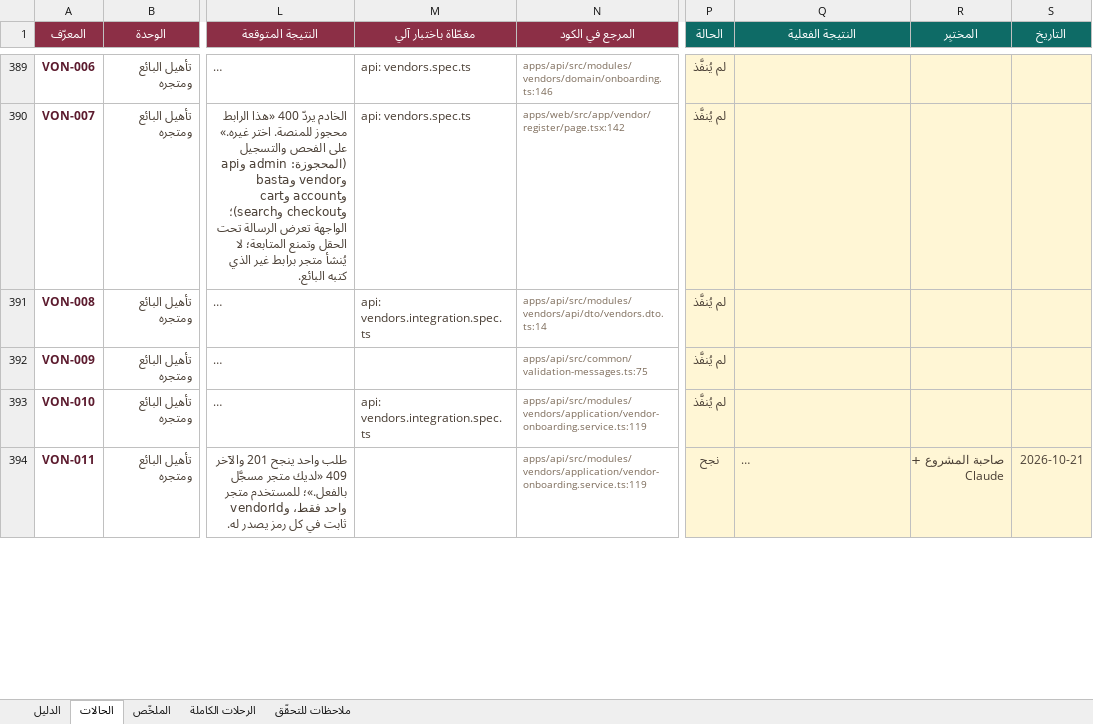
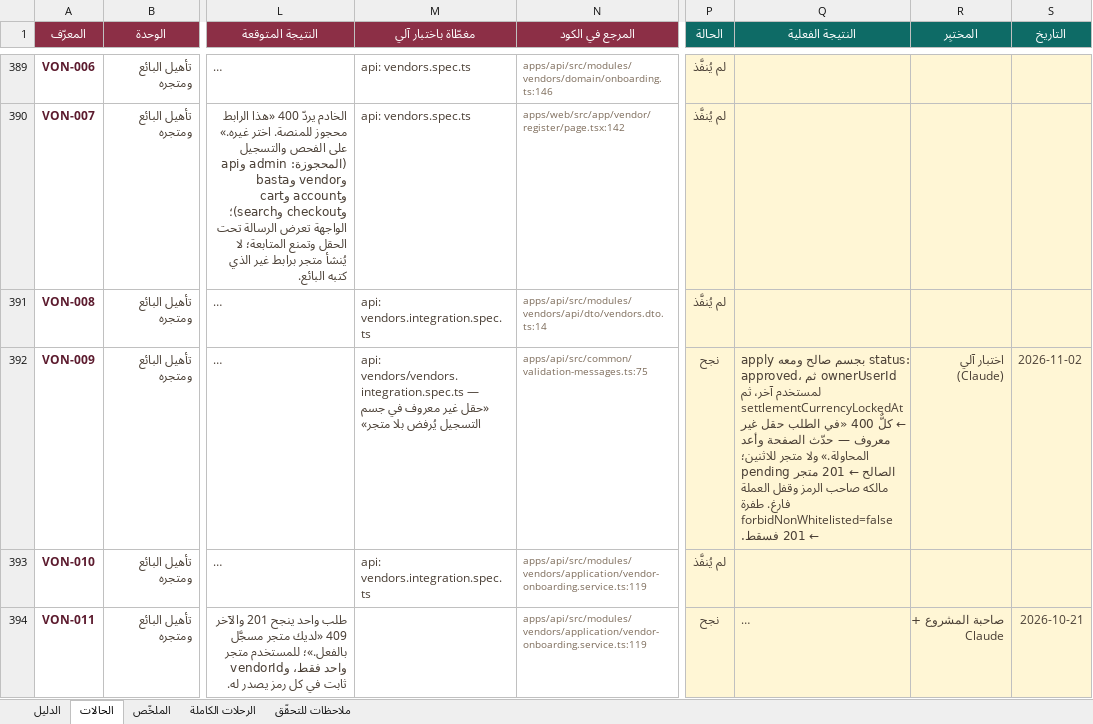
Before and after one commit to Marwa-Samsom/basta, an Excel workbook: docs/06-qa/TEST-CASES.xlsx, sheet الحالات, drawn as a sheet; only a part is shown, gaps mark what is left out; long unchanged cells end in …; values as stored, in another font and other column widths than the file's, no borders; conditional formats not drawn; the diff covers the shown part only; the diff names each change by its address in the sheet, - before the commit and + after, or states it on an @@ line.

```diff
--- a/docs/06-qa/TEST-CASES.xlsx (sheet الحالات)
+++ b/docs/06-qa/TEST-CASES.xlsx (sheet الحالات)
-M392 (مغطّاة باختبار آلي): (empty)
+M392 (مغطّاة باختبار آلي): api: vendors/vendors.integration.spec.ts — «حقل غير معروف في جسم التسجيل يُرفض بلا متجر»
-P392 (الحالة): لم يُنفَّذ
+P392 (الحالة): نجح
-Q392 (النتيجة الفعلية): (empty)
+Q392 (النتيجة الفعلية): apply بجسم صالح ومعه status: approved، ثم ownerUserId لمستخدم آخر، ثم settlementCurrencyLockedAt ← كلٌّ 400 «في الطلب حقل غير معروف — حدّث الصفحة وأعد المحاولة.» ولا متجر للاثنين؛ الصالح ← 201 متجر pending مالكه صاحب الرمز وقفل العملة فارغ. طفرة forbidNonWhitelisted=false ← 201 فسقط.
-R392 (المختبِر): (empty)
+R392 (المختبِر): اختبار آلي (Claude)
-S392 (التاريخ): (empty)
+S392 (التاريخ): 2026-11-02
```
Also changed, not shown: 50 edited cells elsewhere in this sheet.
